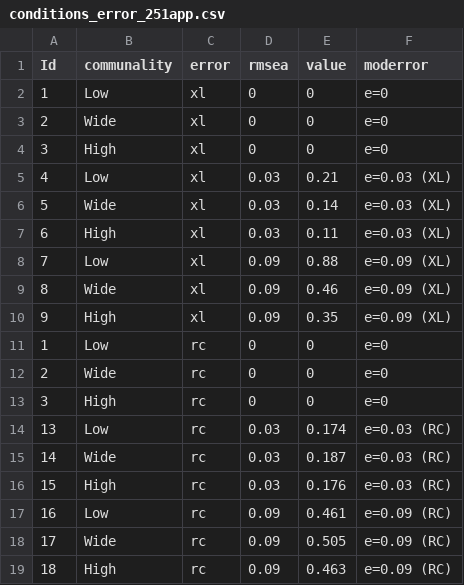
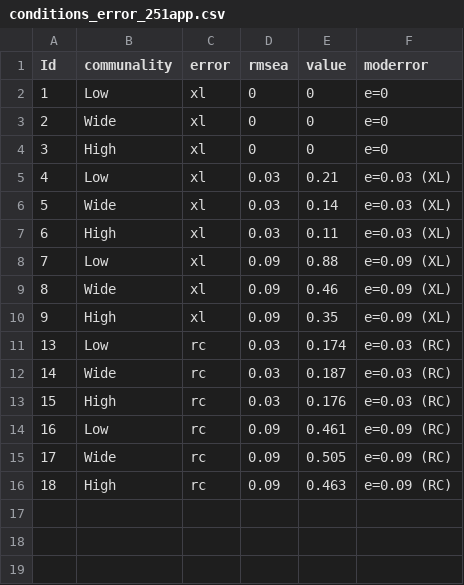
Before and after one commit to Tonatiuhxotl/251-project, a CSV file: conditions_error_251app.csv, drawn as a sheet; the diff names each change by its address in the sheet, - before the commit and + after, or states it on an @@ line.

Commit message:
Add files via upload

```diff
--- a/conditions_error_251app.csv
+++ b/conditions_error_251app.csv
-row 11: 1 | Low | rc | 0 | 0 | e=0
-row 12: 2 | Wide | rc | 0 | 0 | e=0
-row 13: 3 | High | rc | 0 | 0 | e=0
```
